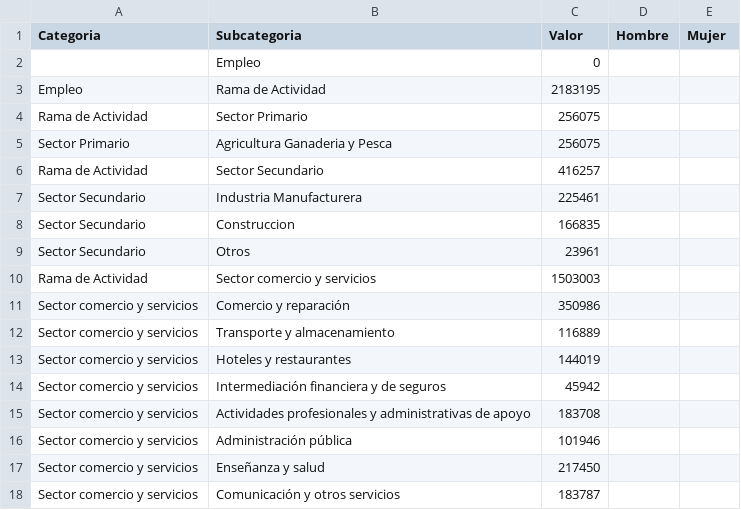
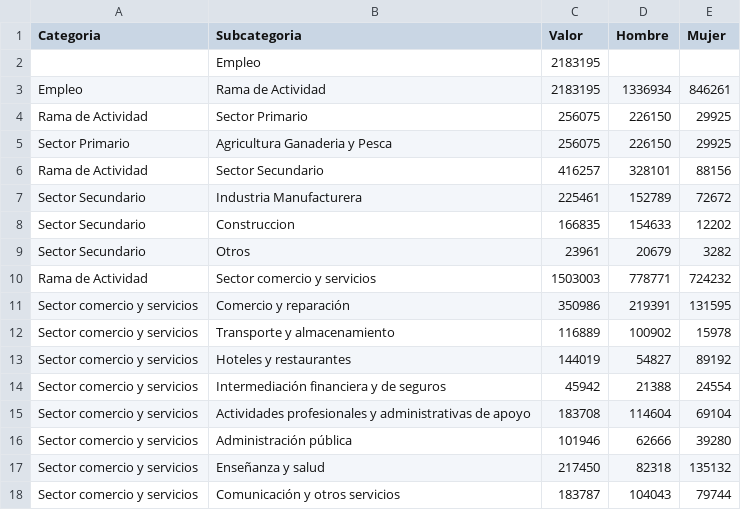
Before and after one commit to erumabo/VisualizacionT2, a CSV file: data.csv, drawn as a sheet; only a part is shown; the diff covers the shown part only.

Commit message:
Datos completos

```diff
--- a/data.csv
+++ b/data.csv
@@ -1,18 +1,18 @@
 Categoria,Subcategoria,Valor,Hombre,Mujer
-,Empleo,0,,
-Empleo,Rama de Actividad,2183195,,
-Rama de Actividad,Sector Primario,256075,,
-Sector Primario,Agricultura Ganaderia y Pesca,256075,,
-Rama de Actividad,Sector Secundario,416257,,
-Sector Secundario,Industria Manufacturera,225461,,
-Sector Secundario,Construccion,166835,,
-Sector Secundario,Otros,23961,,
-Rama de Actividad,Sector comercio y servicios,1503003,,
-Sector comercio y servicios,Comercio y reparación,350986,,
-Sector comercio y servicios,Transporte y almacenamiento,116889,,
-Sector comercio y servicios,Hoteles y restaurantes,144019,,
-Sector comercio y servicios,Intermediación financiera y de seguros,45942,,
-Sector comercio y servicios,Actividades profesionales y administrativas de apoyo,183708,,
-Sector comercio y servicios,Administración pública,101946,,
-Sector comercio y servicios,Enseñanza y salud,217450,,
-Sector comercio y servicios,Comunicación y otros servicios,183787,,
+,Empleo,2183195,,
+Empleo,Rama de Actividad,2183195,1336934,846261
+Rama de Actividad,Sector Primario,256075,226150,29925
+Sector Primario,Agricultura Ganaderia y Pesca,256075,226150,29925
+Rama de Actividad,Sector Secundario,416257,328101,88156
+Sector Secundario,Industria Manufacturera,225461,152789,72672
+Sector Secundario,Construccion,166835,154633,12202
+Sector Secundario,Otros,23961,20679,3282
+Rama de Actividad,Sector comercio y servicios,1503003,778771,724232
+Sector comercio y servicios,Comercio y reparación,350986,219391,131595
+Sector comercio y servicios,Transporte y almacenamiento,116889,100902,15978
+Sector comercio y servicios,Hoteles y restaurantes,144019,54827,89192
+Sector comercio y servicios,Intermediación financiera y de seguros,45942,21388,24554
+Sector comercio y servicios,Actividades profesionales y administrativas de apoyo,183708,114604,69104
+Sector comercio y servicios,Administración pública,101946,62666,39280
+Sector comercio y servicios,Enseñanza y salud,217450,82318,135132
+Sector comercio y servicios,Comunicación y otros servicios,183787,104043,79744
```
Also changed, not shown: 54 edited cells elsewhere in this file.
